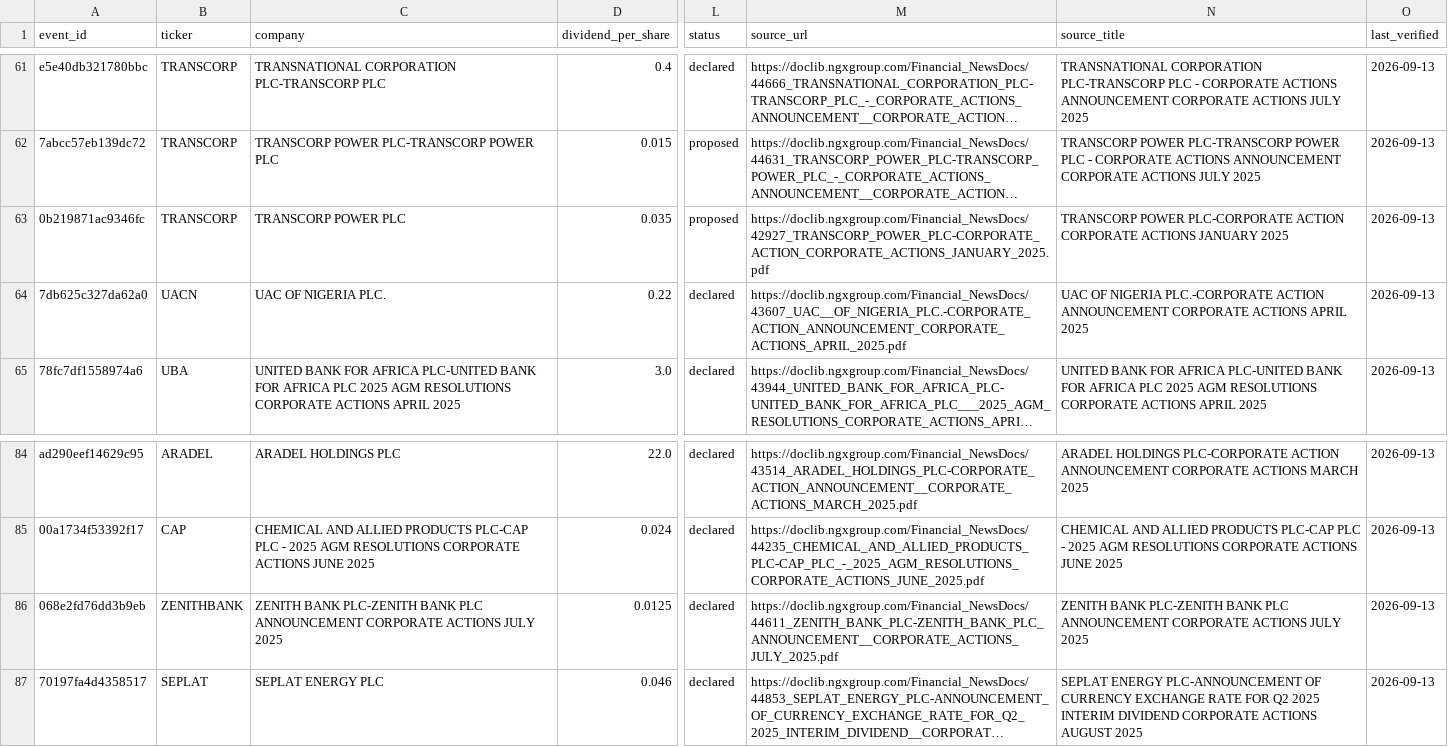
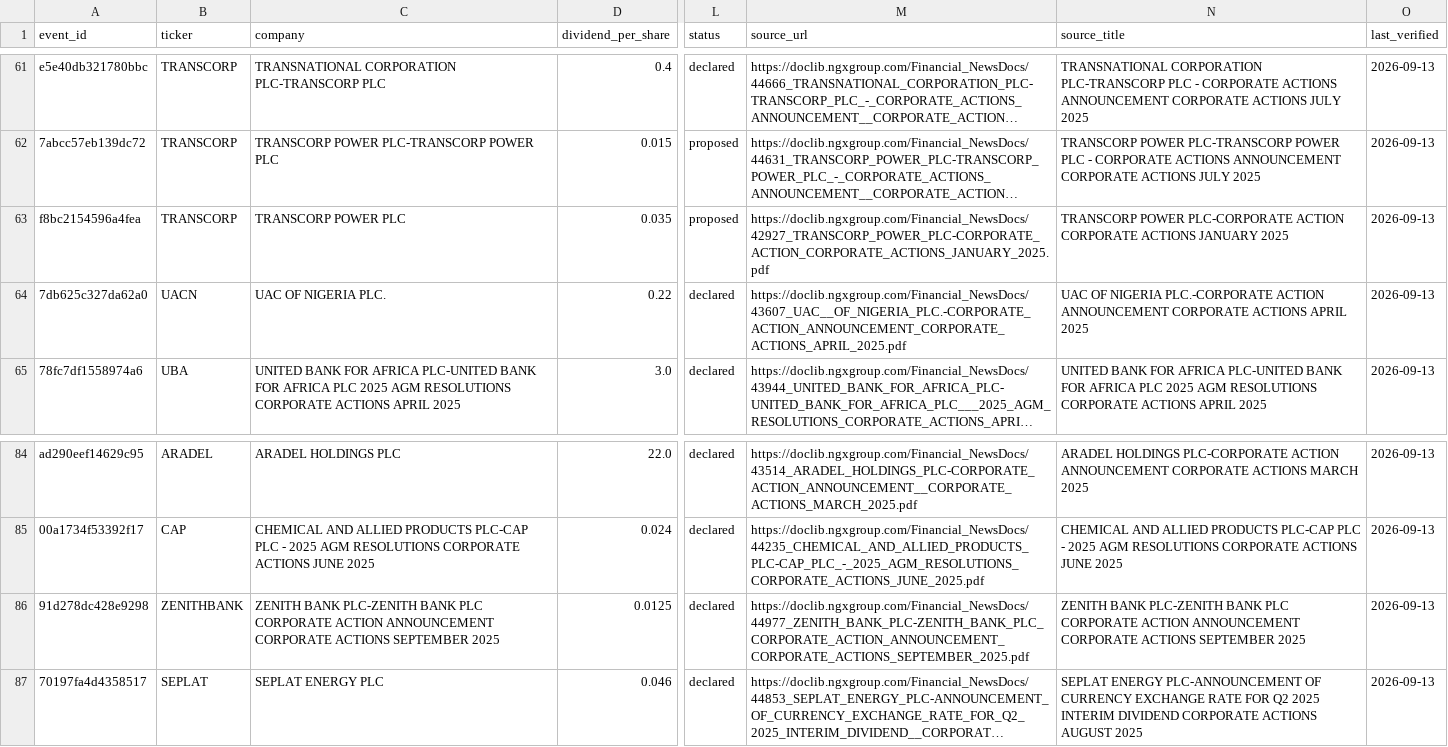
Before and after one commit to osargrrgrn/nairasheets-dividend-feed, a CSV file: docs/pending_dividends.csv, drawn as a sheet; only a part is shown, gaps mark what is left out; long unchanged cells end in …; the diff names each change by its address in the sheet, - before the commit and + after, or states it on an @@ line.

```diff
--- a/docs/pending_dividends.csv
+++ b/docs/pending_dividends.csv
-A63 (event_id): 0b219871ac9346fc
+A63 (event_id): f8bc2154596a4fea
-A86 (event_id): 068e2fd76dd3b9eb
+A86 (event_id): 91d278dc428e9298
-C86 (company): …BANK PLC ANNOUNCEMENT CORPORATE ACTIONS JULY 2025
+C86 (company): …BANK PLC CORPORATE ACTION ANNOUNCEMENT CORPORATE ACTIONS SEPTEMBER 2025
-M86 (source_url): https://doclib.ngxgroup.com/Financial_NewsDocs/44611_ZENITH_BANK_PLC-ZENITH_BANK_PLC_ANNOUNCEMENT__CORPORATE_ACTIONS_JULY_2025.pdf
+M86 (source_url): https://doclib.ngxgroup.com/Financial_NewsDocs/44977_ZENITH_BANK_PLC-ZENITH_BANK_PLC_CORPORATE_ACTION_ANNOUNCEMENT_CORPORATE_ACTIONS_SEPTEMBER_2025.pdf
-N86 (source_title): …BANK PLC ANNOUNCEMENT CORPORATE ACTIONS JULY 2025
+N86 (source_title): …BANK PLC CORPORATE ACTION ANNOUNCEMENT CORPORATE ACTIONS SEPTEMBER 2025
```
Also changed, not shown: 3 other files.
